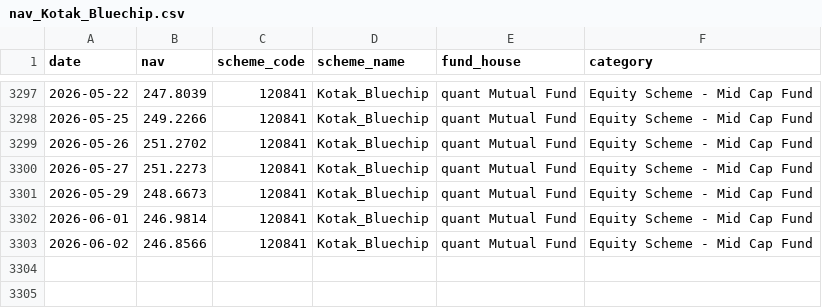
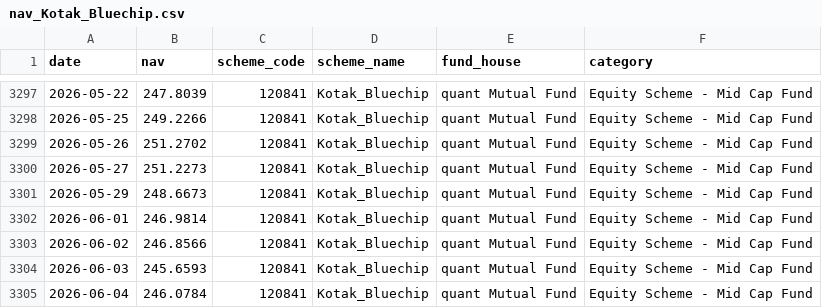
Before and after one commit to damodaransgit/blue-stock-project, a CSV file: day 1/data/raw/nav_Kotak_Bluechip.csv (was data/raw/nav_Kotak_Bluechip.csv), drawn as a sheet; only a part is shown, gaps mark what is left out.

```diff
--- a/data/raw/nav_Kotak_Bluechip.csv
+++ b/day 1/data/raw/nav_Kotak_Bluechip.csv
@@ -3303 +3303,3 @@ date,nav,scheme_code,scheme_name,fund_house,category
 2026-06-02,246.8566,120841,Kotak_Bluechip,quant Mutual Fund,Equity Scheme - Mid Cap Fund
+2026-06-03,245.6593,120841,Kotak_Bluechip,quant Mutual Fund,Equity Scheme - Mid Cap Fund
+2026-06-04,246.0784,120841,Kotak_Bluechip,quant Mutual Fund,Equity Scheme - Mid Cap Fund
```
Also changed, not shown: day 1/data/raw/nav_Axis_Bluechip.csv, day 1/data/raw/nav_HDFC_Top_100.csv, 12 other files.
